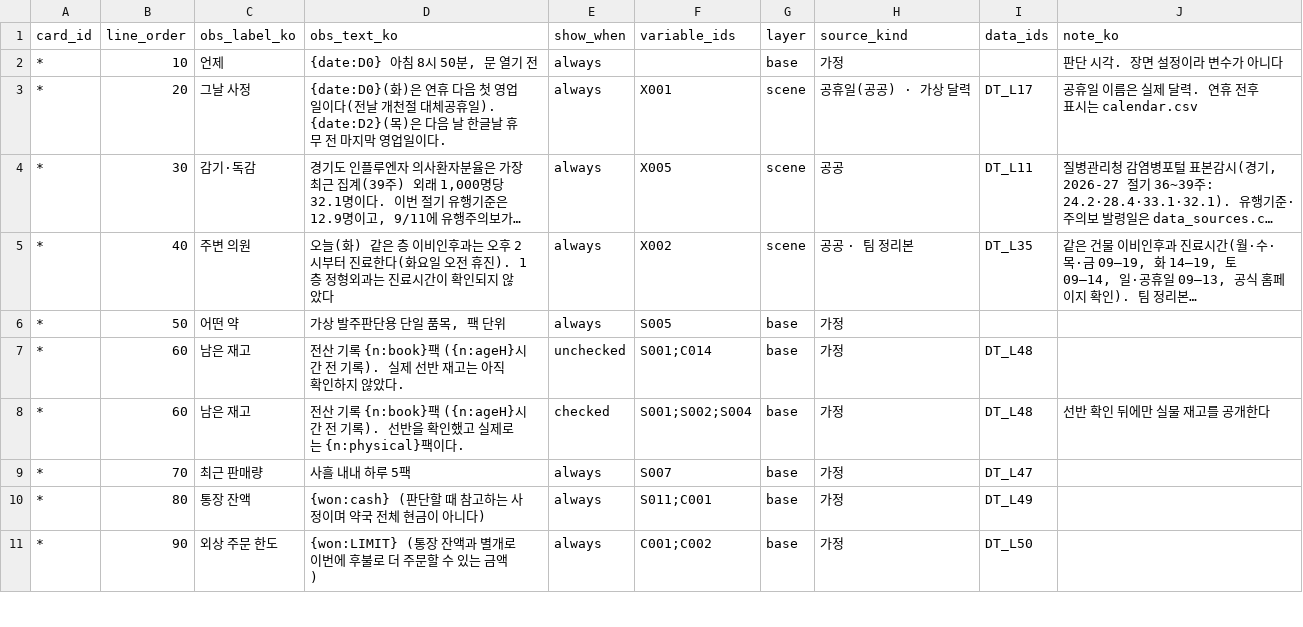
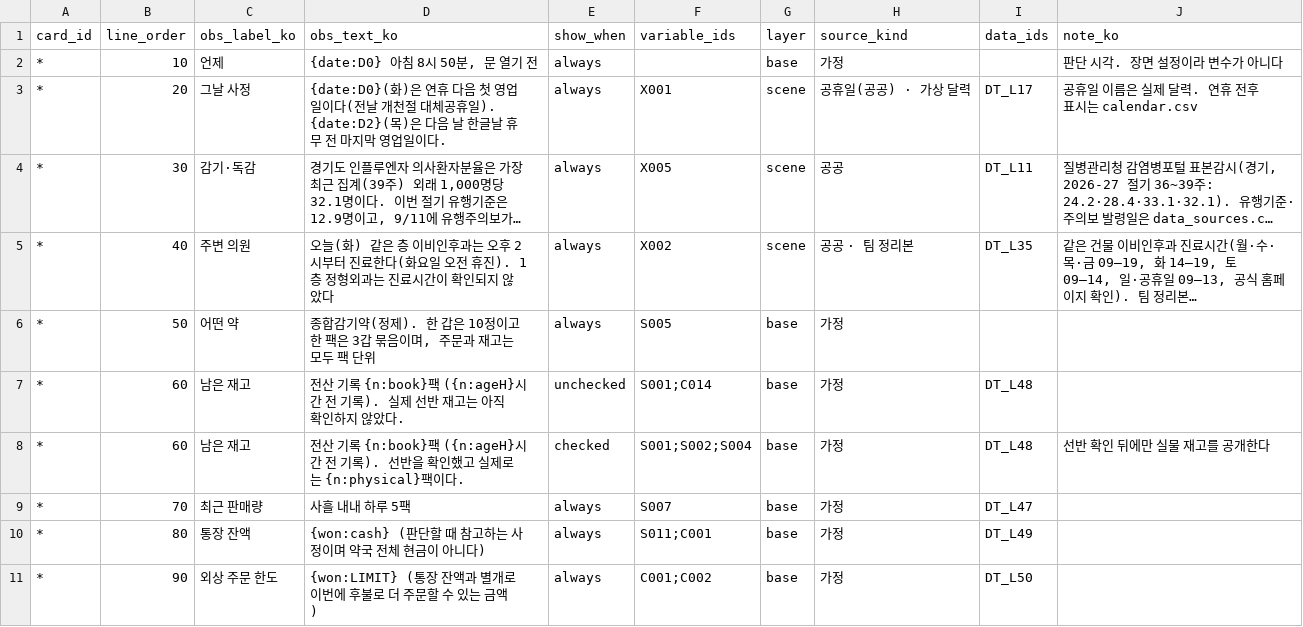
Before and after one commit to mgarlexden/pharmacy-persona, a CSV file: data/4_bridge/card_variables.csv, drawn as a sheet; only a part is shown; long unchanged cells end in …; the diff names each change by its address in the sheet, - before the commit and + after, or states it on an @@ line.

```diff
--- a/data/4_bridge/card_variables.csv
+++ b/data/4_bridge/card_variables.csv
-D6 (obs_text_ko): 가상 발주판단용 단일 품목, 팩 단위
+D6 (obs_text_ko): 종합감기약(정제). 한 갑은 10정이고 한 팩은 3갑 묶음이며, 주문과 재고는 모두 팩 단위
```
Also changed, not shown: 7 other files.
